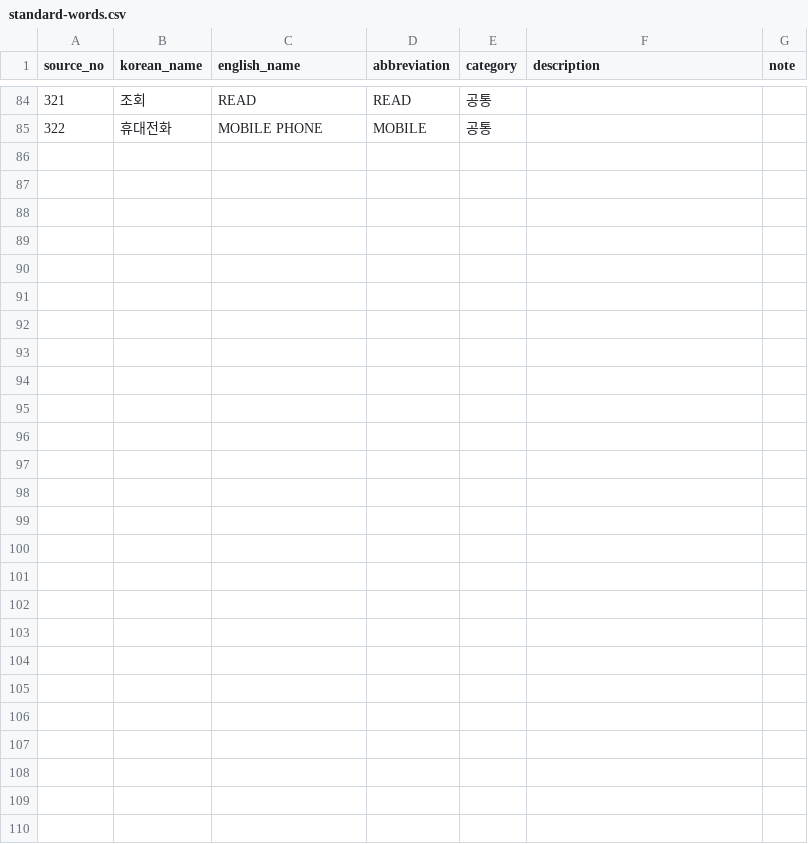
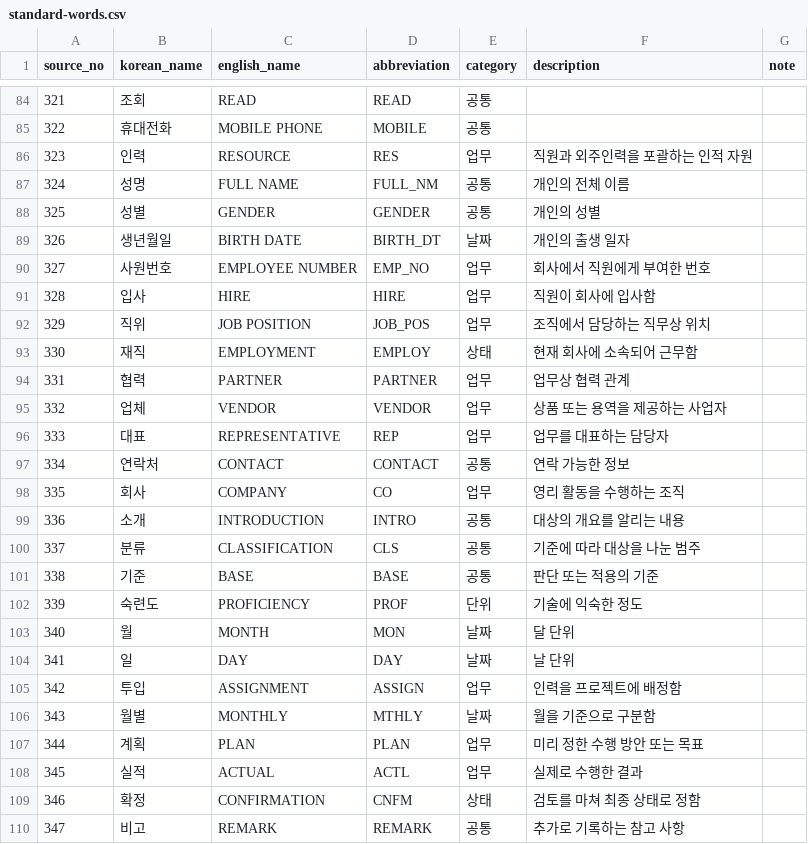
Before and after one commit to MrKkondae/business-management-system, a CSV file: docs/02.architecture/02.data-architecture/01.standard/standard-words.csv, drawn as a sheet; only a part is shown, gaps mark what is left out.

```diff
--- a/docs/02.architecture/02.data-architecture/01.standard/standard-words.csv
+++ b/docs/02.architecture/02.data-architecture/01.standard/standard-words.csv
@@ -85 +85,26 @@
 322,휴대전화,MOBILE PHONE,MOBILE,공통,,
+323,인력,RESOURCE,RES,업무,직원과 외주인력을 포괄하는 인적 자원,
+324,성명,FULL NAME,FULL_NM,공통,개인의 전체 이름,
+325,성별,GENDER,GENDER,공통,개인의 성별,
+326,생년월일,BIRTH DATE,BIRTH_DT,날짜,개인의 출생 일자,
+327,사원번호,EMPLOYEE NUMBER,EMP_NO,업무,회사에서 직원에게 부여한 번호,
+328,입사,HIRE,HIRE,업무,직원이 회사에 입사함,
+329,직위,JOB POSITION,JOB_POS,업무,조직에서 담당하는 직무상 위치,
+330,재직,EMPLOYMENT,EMPLOY,상태,현재 회사에 소속되어 근무함,
+331,협력,PARTNER,PARTNER,업무,업무상 협력 관계,
+332,업체,VENDOR,VENDOR,업무,상품 또는 용역을 제공하는 사업자,
+333,대표,REPRESENTATIVE,REP,업무,업무를 대표하는 담당자,
+334,연락처,CONTACT,CONTACT,공통,연락 가능한 정보,
+335,회사,COMPANY,CO,업무,영리 활동을 수행하는 조직,
+336,소개,INTRODUCTION,INTRO,공통,대상의 개요를 알리는 내용,
+337,분류,CLASSIFICATION,CLS,공통,기준에 따라 대상을 나눈 범주,
+338,기준,BASE,BASE,공통,판단 또는 적용의 기준,
+339,숙련도,PROFICIENCY,PROF,단위,기술에 익숙한 정도,
+340,월,MONTH,MON,날짜,달 단위,
+341,일,DAY,DAY,날짜,날 단위,
+342,투입,ASSIGNMENT,ASSIGN,업무,인력을 프로젝트에 배정함,
+343,월별,MONTHLY,MTHLY,날짜,월을 기준으로 구분함,
+344,계획,PLAN,PLAN,업무,미리 정한 수행 방안 또는 목표,
+345,실적,ACTUAL,ACTL,업무,실제로 수행한 결과,
+346,확정,CONFIRMATION,CNFM,상태,검토를 마쳐 최종 상태로 정함,
+347,비고,REMARK,REMARK,공통,추가로 기록하는 참고 사항,
```
Also changed, not shown: docs/02.architecture/02.data-architecture/01.standard/standard-terms.csv, docs/02.architecture/02.data-architecture/02.logical-model/attributes/entity-attribute-employee.csv, 5 other files.
